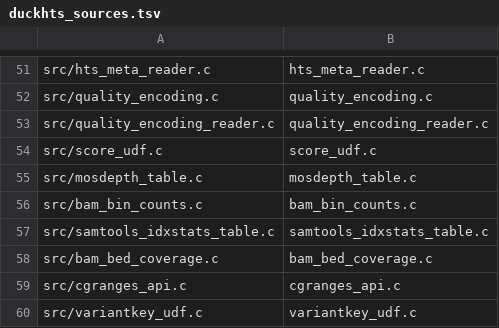
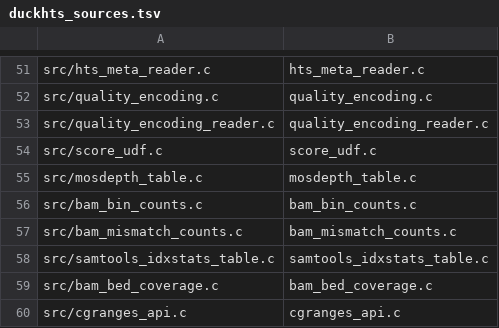
Before and after one commit to RGenomicsETL/duckhts, a TSV file: r/Rduckhts/inst/duckhts_extension/duckhts_sources.tsv, drawn as a sheet; only a part is shown, gaps mark what is left out; the shorter side is filled out with more unchanged rows.

```diff
--- a/r/Rduckhts/inst/duckhts_extension/duckhts_sources.tsv
+++ b/r/Rduckhts/inst/duckhts_extension/duckhts_sources.tsv
@@ -56,2 +56,3 @@ src/mosdepth_table.c|mosdepth_table.c
 src/bam_bin_counts.c|bam_bin_counts.c
+src/bam_mismatch_counts.c|bam_mismatch_counts.c
 src/samtools_idxstats_table.c|samtools_idxstats_table.c
```
Also changed, not shown: r/Rduckhts/inst/function_catalog/functions.tsv, src/duckhts_sources.tsv, 35 other files.
